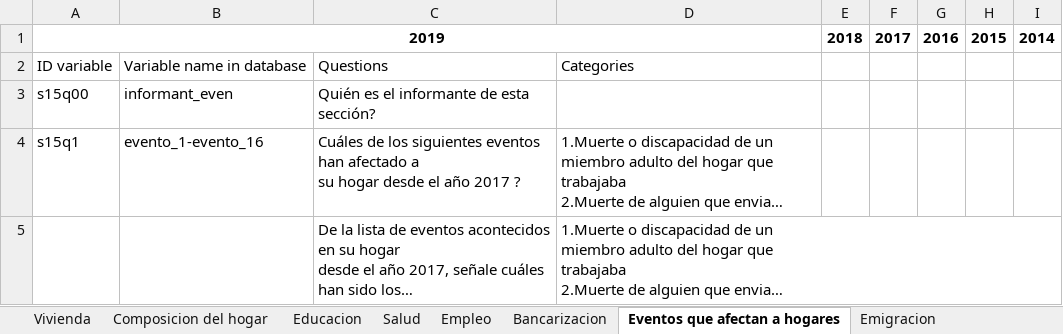
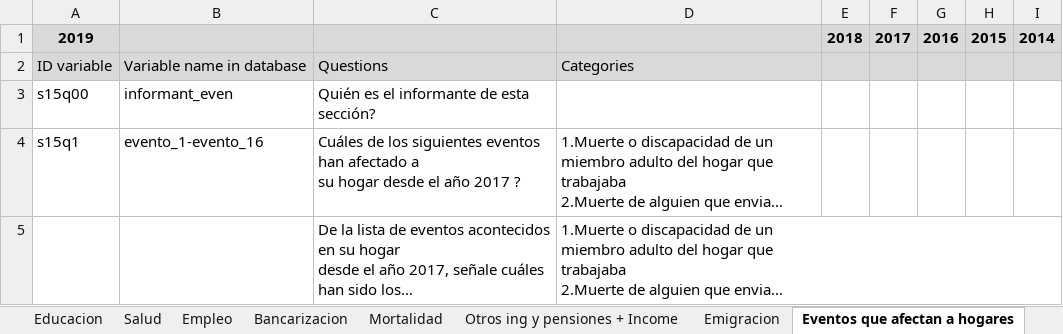
Before and after one commit to gdcaruso/VEN, an Excel workbook: data_management/management/2. harmonization/ENCOVI harmonization/Encovi_comparability across years 2014-2019_ALL.xlsx, sheet Eventos que afectan a hogares, drawn as a sheet; long unchanged cells end in …; values as stored, in another font and other column widths than the file's, no borders; the diff names each change by its address in the sheet, - before the commit and + after, or states it on an @@ line.

```diff
--- a/data_management/management/2. harmonization/ENCOVI harmonization/Encovi_comparability across years 2014-2019_ALL.xlsx (sheet Eventos que afectan a hogares)
+++ b/data_management/management/2. harmonization/ENCOVI harmonization/Encovi_comparability across years 2014-2019_ALL.xlsx (sheet Eventos que afectan a hogares)
+sheet tab: Mortalidad
+sheet tab: Otros ing y pensiones + Income
@@ sheet tab order changed: Educacion | Salud | Empleo | Bancarizacion | Mortalidad | Otros ing y pensiones + Income | Emigracion | Eventos que afectan a hogares @@
-A1:I2 fill: none
+A1:I2 fill: #D9D9D9
-A1:D1 merged
```
Also changed, not shown: sheet Empleo, sheet Determinacion_hogares, sheet Bancarizacion, sheet Emigracion, sheet Control_entrevista, sheet Educacion, 3 more sheets, other sheet tabs, 8 other files.
